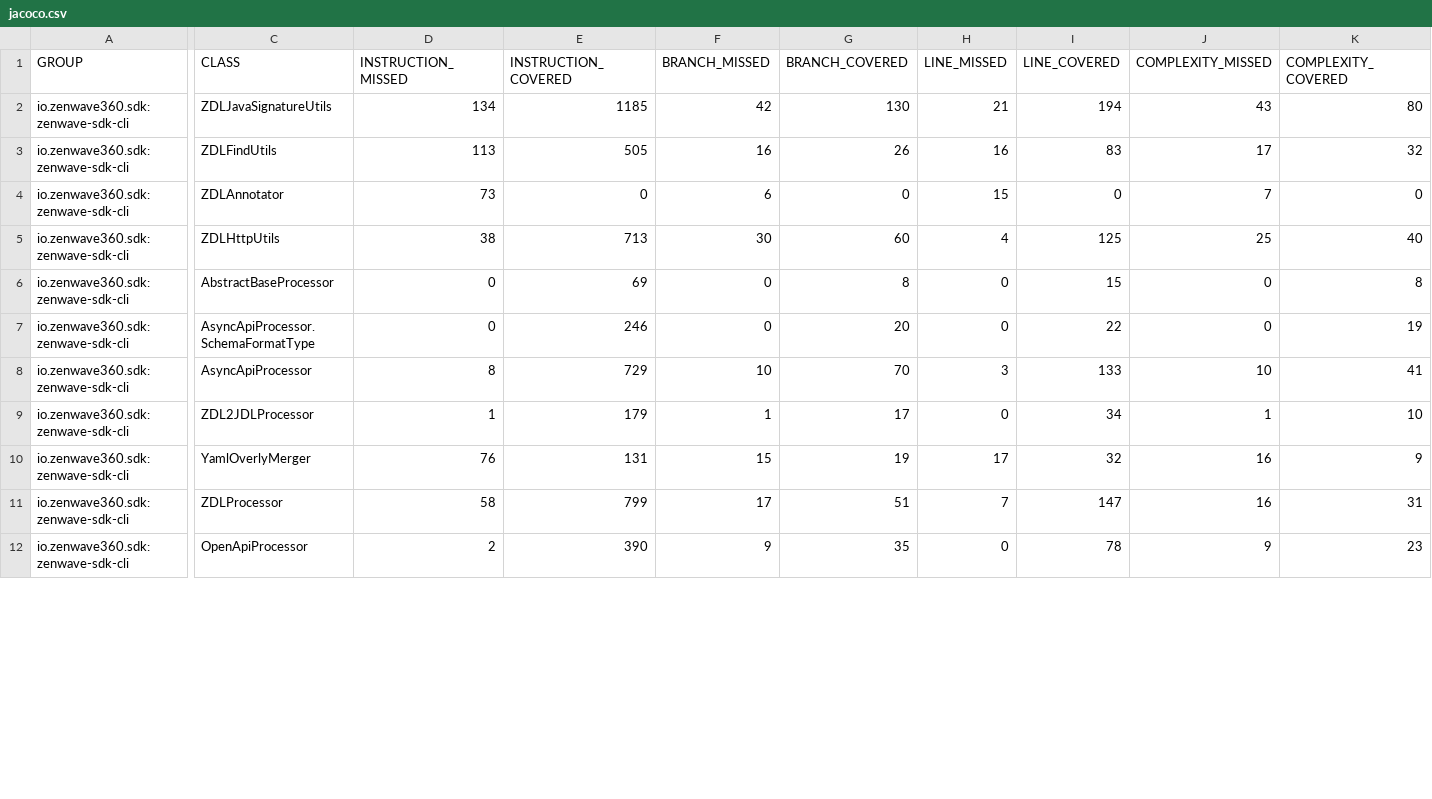
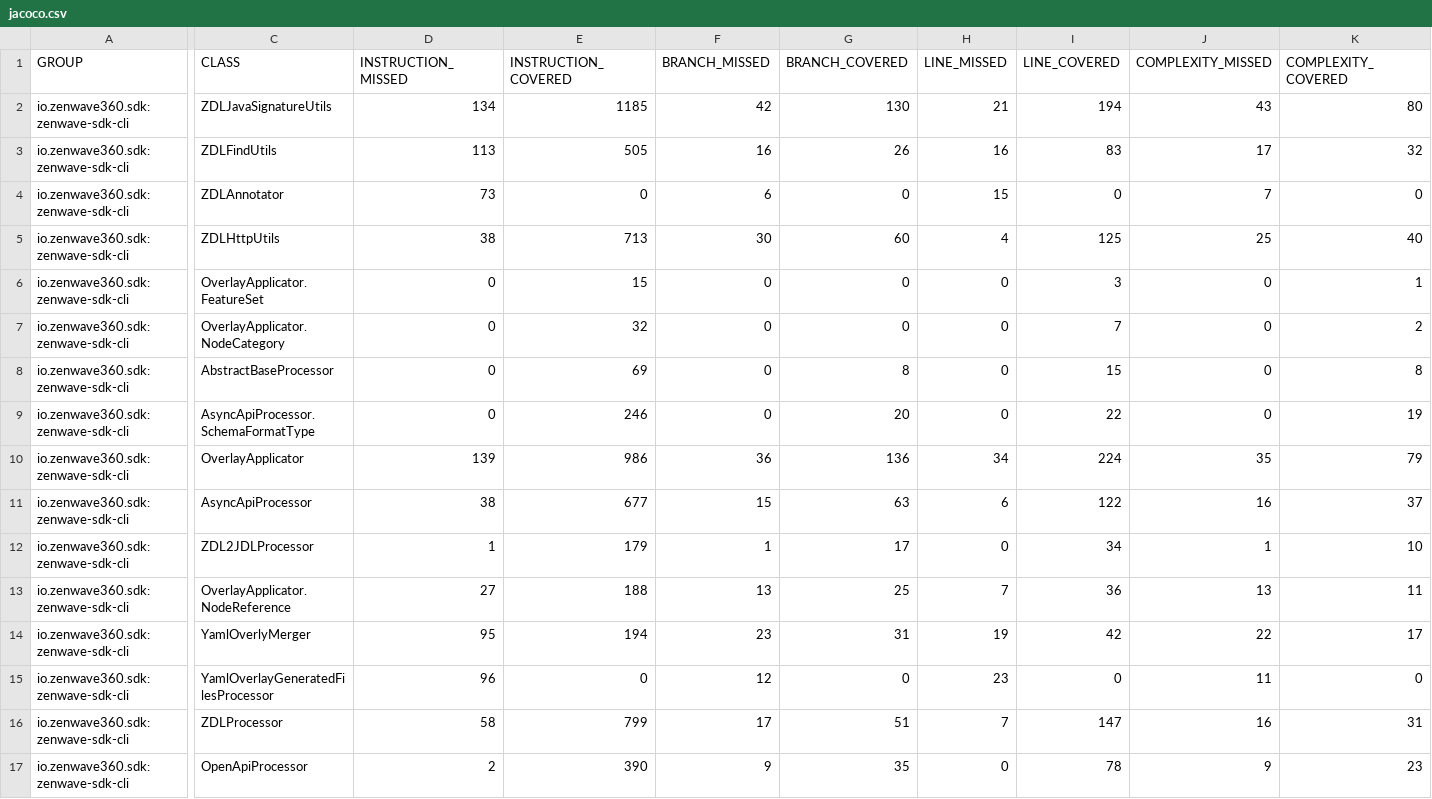
Before and after one commit to ZenWave360/zenwave-sdk, a CSV file: jacoco/zenwave-sdk-cli/target/site/jacoco/jacoco.csv, drawn as a sheet; only a part is shown, gaps mark what is left out; addresses are those after the commit; rows hold the shown columns only; the diff covers the shown part only; the diff names each change by its address in the sheet, - before the commit and + after, or states it on an @@ line.

```diff
--- a/jacoco/zenwave-sdk-cli/target/site/jacoco/jacoco.csv
+++ b/jacoco/zenwave-sdk-cli/target/site/jacoco/jacoco.csv
+row 6: io.zenwave360.sdk:zenwave-sdk-cli | OverlayApplicator.FeatureSet | 0 | 15 | 0 | 0 | 0 | 3 | 0 | 1
+row 7: io.zenwave360.sdk:zenwave-sdk-cli | OverlayApplicator.NodeCategory | 0 | 32 | 0 | 0 | 0 | 7 | 0 | 2
+row 10: io.zenwave360.sdk:zenwave-sdk-cli | OverlayApplicator | 139 | 986 | 36 | 136 | 34 | 224 | 35 | 79
-D11 (INSTRUCTION_MISSED): 8
+D11 (INSTRUCTION_MISSED): 38
-E11 (INSTRUCTION_COVERED): 729
+E11 (INSTRUCTION_COVERED): 677
-F11 (BRANCH_MISSED): 10
+F11 (BRANCH_MISSED): 15
-G11 (BRANCH_COVERED): 70
+G11 (BRANCH_COVERED): 63
-H11 (LINE_MISSED): 3
+H11 (LINE_MISSED): 6
-I11 (LINE_COVERED): 133
+I11 (LINE_COVERED): 122
-J11 (COMPLEXITY_MISSED): 10
+J11 (COMPLEXITY_MISSED): 16
-K11 (COMPLEXITY_COVERED): 41
+K11 (COMPLEXITY_COVERED): 37
+row 13: io.zenwave360.sdk:zenwave-sdk-cli | OverlayApplicator.NodeReference | 27 | 188 | 13 | 25 | 7 | 36 | 13 | 11
-D14 (INSTRUCTION_MISSED): 76
+D14 (INSTRUCTION_MISSED): 95
-E14 (INSTRUCTION_COVERED): 131
+E14 (INSTRUCTION_COVERED): 194
-F14 (BRANCH_MISSED): 15
+F14 (BRANCH_MISSED): 23
-G14 (BRANCH_COVERED): 19
+G14 (BRANCH_COVERED): 31
-H14 (LINE_MISSED): 17
+H14 (LINE_MISSED): 19
-I14 (LINE_COVERED): 32
+I14 (LINE_COVERED): 42
-J14 (COMPLEXITY_MISSED): 16
+J14 (COMPLEXITY_MISSED): 22
-K14 (COMPLEXITY_COVERED): 9
+K14 (COMPLEXITY_COVERED): 17
+row 15: io.zenwave360.sdk:zenwave-sdk-cli | YamlOverlayGeneratedFilesProcessor | 96 | 0 | 12 | 0 | 23 | 0 | 11 | 0
```
Also changed, not shown: 2 added rows, 2 moved rows and 72 edited cells elsewhere in this file, jacoco/plugins/asyncapi-ops/target/site/jacoco/jacoco.csv, jacoco/plugins/avro-schema-compiler/target/site/jacoco/jacoco.csv, 54 other files.
